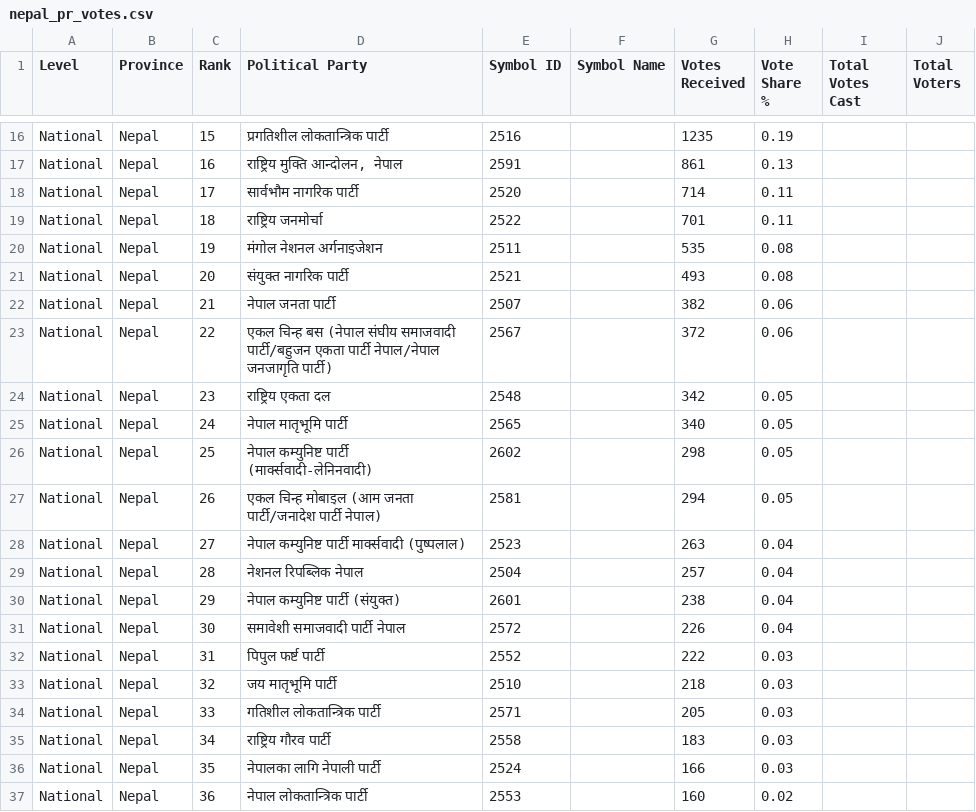
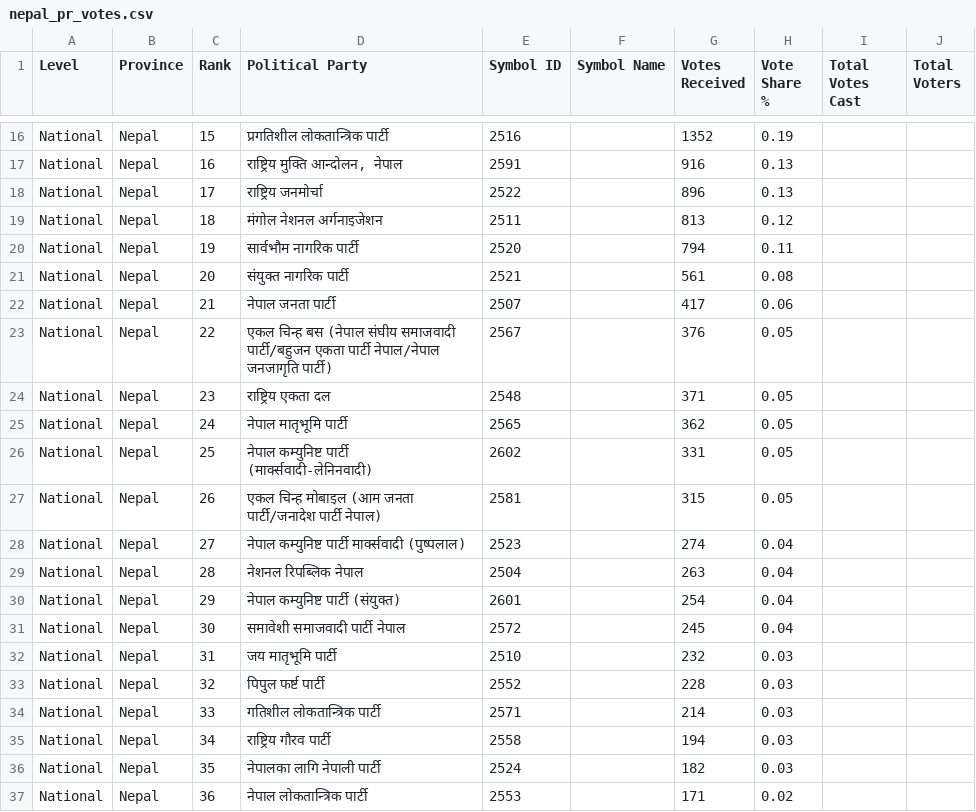
Before and after one commit to vbek/biography, a CSV file: election/nepal_pr_votes.csv, drawn as a sheet; only a part is shown, gaps mark what is left out; removed rows and columns are numbered as before the commit, all else as after; the diff covers the shown part only; the diff names each change by its address in the sheet, - before the commit and + after, or states it on an @@ line.

```diff
--- a/election/nepal_pr_votes.csv
+++ b/election/nepal_pr_votes.csv
-G16 (Votes Received): 1235
+G16 (Votes Received): 1352
-G17 (Votes Received): 861
+G17 (Votes Received): 916
-row 18: National | Nepal | 17 | सार्वभौम नागरिक पार्टी | 2520 |  | 714 | 0.11
-C18 (Rank): 18
+C18 (Rank): 17
-G18 (Votes Received): 701
+G18 (Votes Received): 896
-H18 (Vote Share %): 0.11
+H18 (Vote Share %): 0.13
-C19 (Rank): 19
+C19 (Rank): 18
-G19 (Votes Received): 535
+G19 (Votes Received): 813
-H19 (Vote Share %): 0.08
+H19 (Vote Share %): 0.12
+row 20: National | Nepal | 19 | सार्वभौम नागरिक पार्टी | 2520 |  | 794 | 0.11
-G21 (Votes Received): 493
+G21 (Votes Received): 561
-G22 (Votes Received): 382
+G22 (Votes Received): 417
-G23 (Votes Received): 372
+G23 (Votes Received): 376
-H23 (Vote Share %): 0.06
+H23 (Vote Share %): 0.05
-G24 (Votes Received): 342
+G24 (Votes Received): 371
-G25 (Votes Received): 340
+G25 (Votes Received): 362
-G26 (Votes Received): 298
+G26 (Votes Received): 331
-G27 (Votes Received): 294
+G27 (Votes Received): 315
-G28 (Votes Received): 263
+G28 (Votes Received): 274
-G29 (Votes Received): 257
+G29 (Votes Received): 263
-G30 (Votes Received): 238
+G30 (Votes Received): 254
-G31 (Votes Received): 226
+G31 (Votes Received): 245
-D32 (Political Party): पिपुल फर्ष्ट पार्टी
+D32 (Political Party): जय मातृभूमि पार्टी
-E32 (Symbol ID): 2552
+E32 (Symbol ID): 2510
-G32 (Votes Received): 222
+G32 (Votes Received): 232
-D33 (Political Party): जय मातृभूमि पार्टी
+D33 (Political Party): पिपुल फर्ष्ट पार्टी
-E33 (Symbol ID): 2510
+E33 (Symbol ID): 2552
-G33 (Votes Received): 218
+G33 (Votes Received): 228
-G34 (Votes Received): 205
+G34 (Votes Received): 214
-G35 (Votes Received): 183
+G35 (Votes Received): 194
-G36 (Votes Received): 166
+G36 (Votes Received): 182
-G37 (Votes Received): 160
+G37 (Votes Received): 171
```
Also changed, not shown: 75 edited cells elsewhere in this file, election/nepal_election_results.csv.
